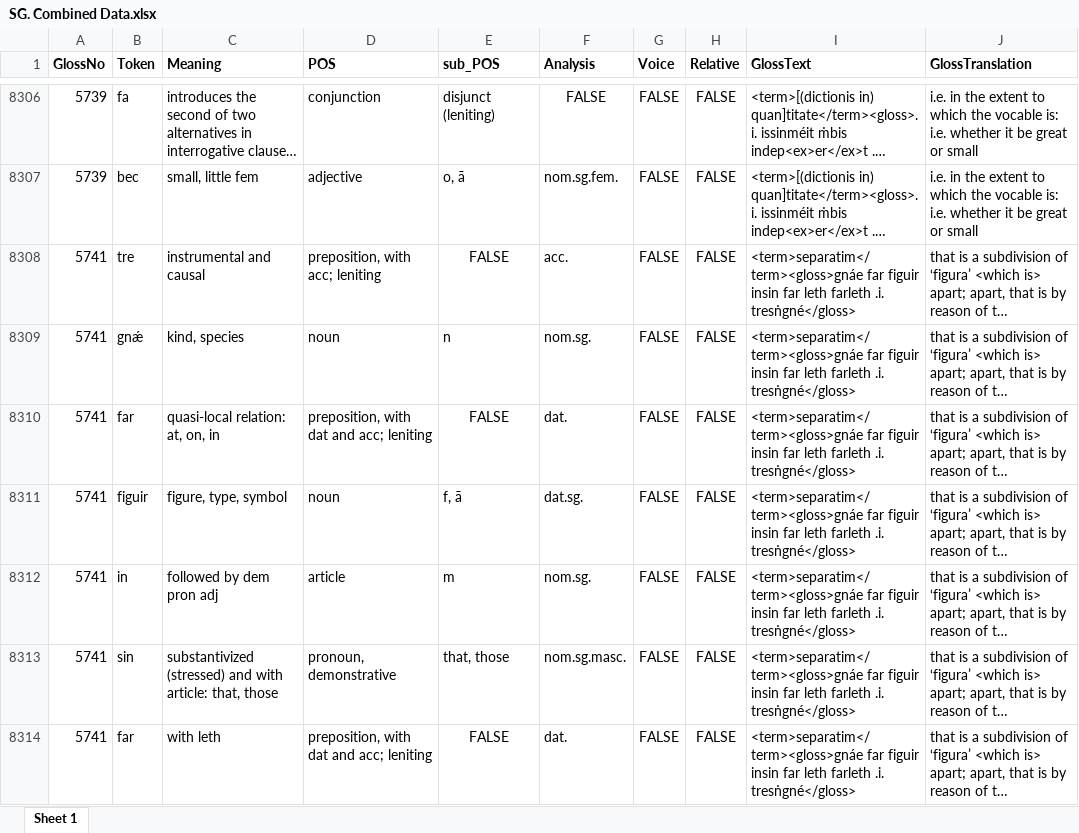
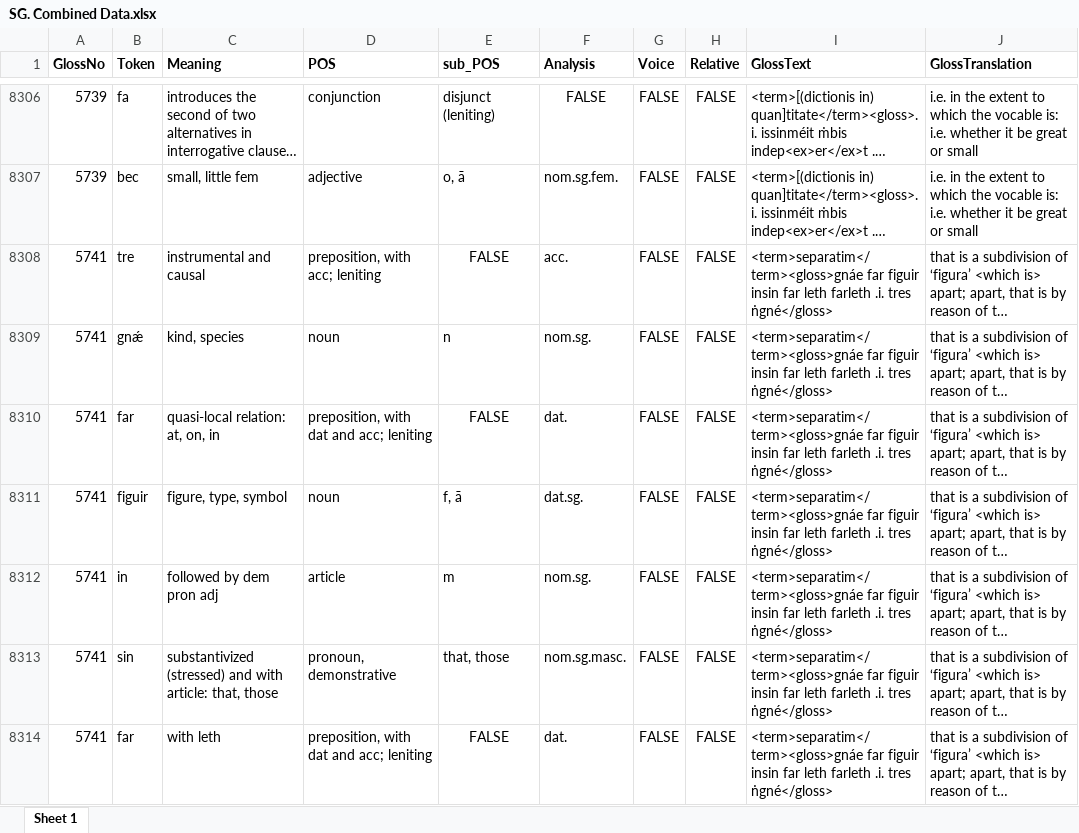
Before and after one commit to AdeDoyle/StGallGlossParser, an Excel workbook: SG. Combined Data.xlsx, sheet Sheet 1, drawn as a sheet; only a part is shown, gaps mark what is left out; long unchanged cells end in …; values as stored, in another font and other column widths than the file's, no borders; the diff covers the shown part only; the diff names each change by its address in the sheet, - before the commit and + after, or states it on an @@ line.

```diff
--- a/SG. Combined Data.xlsx (sheet Sheet 1)
+++ b/SG. Combined Data.xlsx (sheet Sheet 1)
-I8308:I8314 (GlossText): …farleth .i. tresṅgné</gloss>
+I8308:I8314 (GlossText): …farleth .i. tres ṅgné</gloss>
```
Also changed, not shown: 1 removed row and 50 edited cells elsewhere in this sheet, 6 other files.
